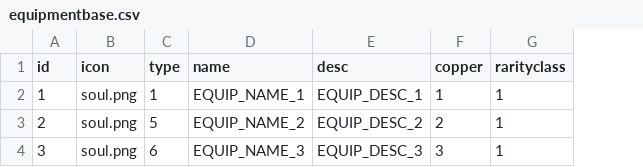
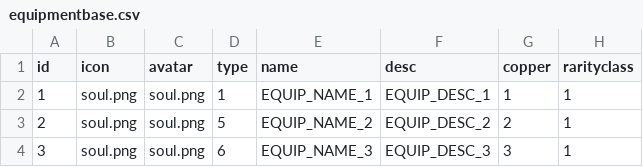
Before and after one commit to w2moon/AnotherWorld, a CSV file: AnotherWorld/Published-iOS/equipmentbase.csv, drawn as a sheet; only a part is shown; the diff names each change by its address in the sheet, - before the commit and + after, or states it on an @@ line.

```diff
--- a/AnotherWorld/Published-iOS/equipmentbase.csv
+++ b/AnotherWorld/Published-iOS/equipmentbase.csv
+column C (avatar), rows 2-4: all soul.png
```
Also changed, not shown: AnotherWorld/Published-iOS/localization_cn.csv, AnotherWorld/Published-iOS/stage.csv, 11 other files.
